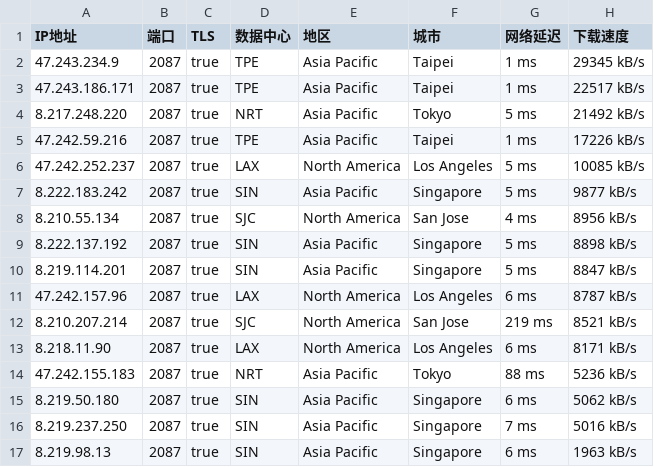
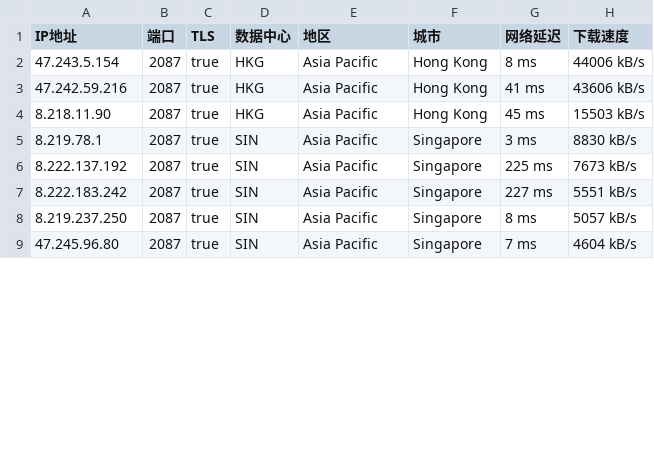
Before and after one commit to o2sky/yxip, a CSV file: fd/2087.csv, drawn as a sheet; only a part is shown; the diff covers the shown part only.

```diff
--- a/fd/2087.csv
+++ b/fd/2087.csv
@@ -1,17 +1,9 @@
 IP地址,端口,TLS,数据中心,地区,城市,网络延迟,下载速度
-47.243.234.9,2087,true,TPE,Asia Pacific,Taipei,1 ms,29345 kB/s
-47.243.186.171,2087,true,TPE,Asia Pacific,Taipei,1 ms,22517 kB/s
-8.217.248.220,2087,true,NRT,Asia Pacific,Tokyo,5 ms,21492 kB/s
-47.242.59.216,2087,true,TPE,Asia Pacific,Taipei,1 ms,17226 kB/s
-47.242.252.237,2087,true,LAX,North America,Los Angeles,5 ms,10085 kB/s
-8.222.183.242,2087,true,SIN,Asia Pacific,Singapore,5 ms,9877 kB/s
-8.210.55.134,2087,true,SJC,North America,San Jose,4 ms,8956 kB/s
-8.222.137.192,2087,true,SIN,Asia Pacific,Singapore,5 ms,8898 kB/s
-8.219.114.201,2087,true,SIN,Asia Pacific,Singapore,5 ms,8847 kB/s
-47.242.157.96,2087,true,LAX,North America,Los Angeles,6 ms,8787 kB/s
-8.210.207.214,2087,true,SJC,North America,San Jose,219 ms,8521 kB/s
-8.218.11.90,2087,true,LAX,North America,Los Angeles,6 ms,8171 kB/s
-47.242.155.183,2087,true,NRT,Asia Pacific,Tokyo,88 ms,5236 kB/s
-8.219.50.180,2087,true,SIN,Asia Pacific,Singapore,6 ms,5062 kB/s
-8.219.237.250,2087,true,SIN,Asia Pacific,Singapore,7 ms,5016 kB/s
-8.219.98.13,2087,true,SIN,Asia Pacific,Singapore,6 ms,1963 kB/s
+47.243.5.154,2087,true,HKG,Asia Pacific,Hong Kong,8 ms,44006 kB/s
+47.242.59.216,2087,true,HKG,Asia Pacific,Hong Kong,41 ms,43606 kB/s
+8.218.11.90,2087,true,HKG,Asia Pacific,Hong Kong,45 ms,15503 kB/s
+8.219.78.1,2087,true,SIN,Asia Pacific,Singapore,3 ms,8830 kB/s
+8.222.137.192,2087,true,SIN,Asia Pacific,Singapore,225 ms,7673 kB/s
+8.222.183.242,2087,true,SIN,Asia Pacific,Singapore,227 ms,5551 kB/s
+8.219.237.250,2087,true,SIN,Asia Pacific,Singapore,8 ms,5057 kB/s
+47.245.96.80,2087,true,SIN,Asia Pacific,Singapore,7 ms,4604 kB/s
```
Also changed, not shown: 5 added rows, 2 removed rows and 14 edited cells elsewhere in this file, fd/2053.csv, fd/2083.csv, 3 other files.
